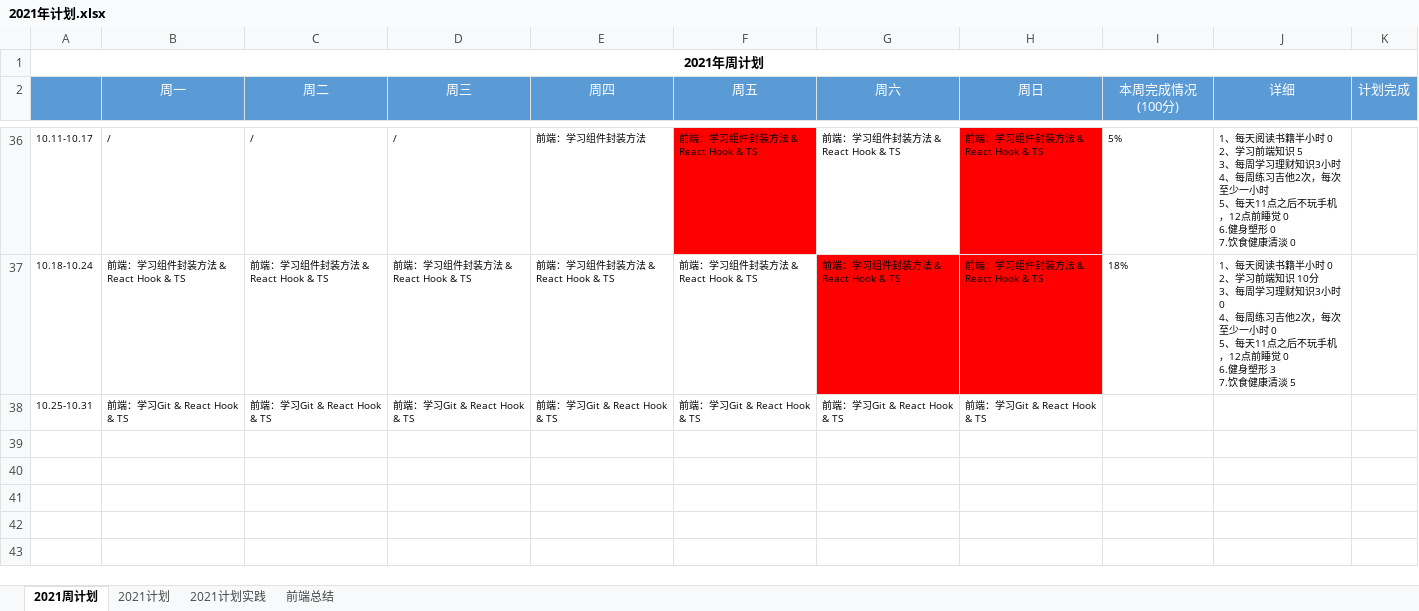
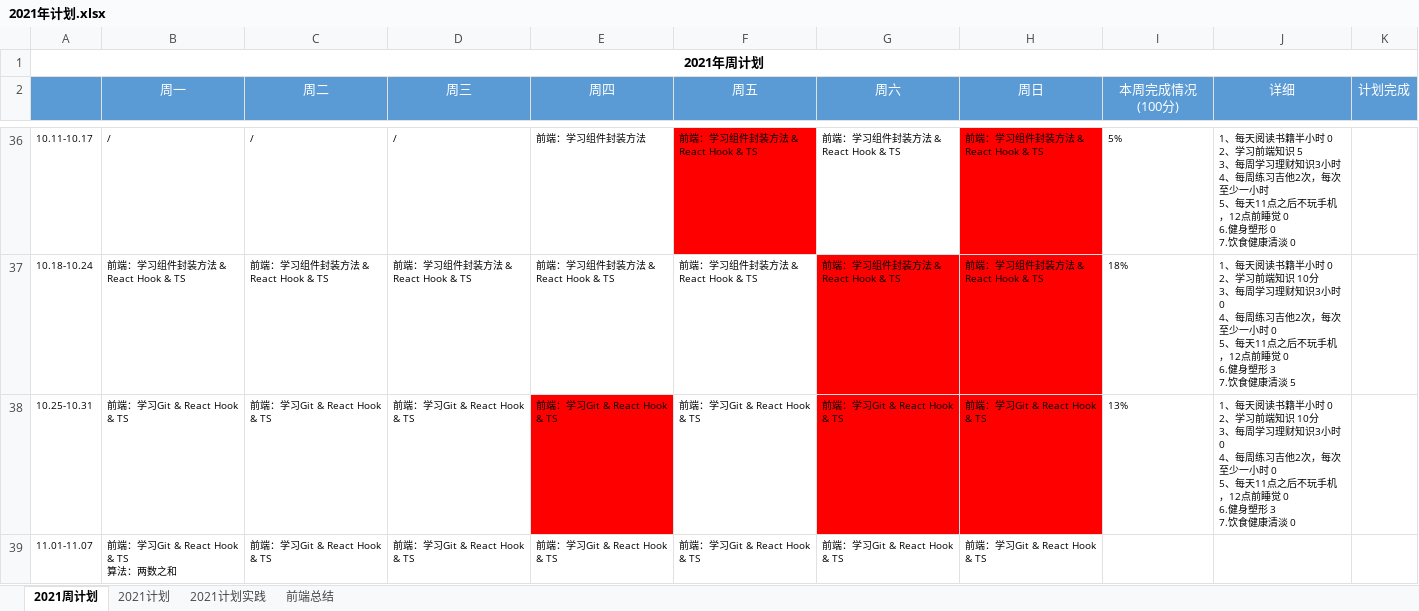
Before and after one commit to putao88/Document, an Excel workbook: docs/年终总结/2021年个人计划/2021年计划.xlsx, sheet 2021周计划, drawn as a sheet; only a part is shown, gaps mark what is left out; values as stored, in another font and other column widths than the file's, no borders; conditional formats not drawn; ↵ is a line break in a cell; the diff names each change by its address in the sheet, - before the commit and + after, or states it on an @@ line.

Commit message:
update

```diff
--- a/docs/年终总结/2021年个人计划/2021年计划.xlsx (sheet 2021周计划)
+++ b/docs/年终总结/2021年个人计划/2021年计划.xlsx (sheet 2021周计划)
-E38 fill: none
+E38 fill: #FF0000
-G38:H38 fill: none
+G38:H38 fill: #FF0000
-I38 (本周完成情况(100分)): (empty)
+I38 (本周完成情况(100分)): 13%
-J38 (详细): (empty)
+J38 (详细): 1、每天阅读书籍半小时 0 ↵ 2、学习前端知识 10分 ↵ 3、每周学习理财知识3小时 0 ↵ 4、每周练习吉他2次，每次至少一小时 0 ↵ 5、每天11点之后不玩手机，12点前睡觉 0 ↵ 6.健身塑形 3 ↵ 7.饮食健康清淡 0
+row 39: 11.01-11.07 | 前端：学习Git & React Hook & TS ↵ 算法：两数之和 | 前端：学习Git & React Hook & TS | 前端：学习Git & React Hook & TS | 前端：学习Git & React Hook & TS | 前端：学习Git & React Hook & TS | 前端：学习Git & React Hook & TS | 前端：学习Git & React Hook & TS
```
